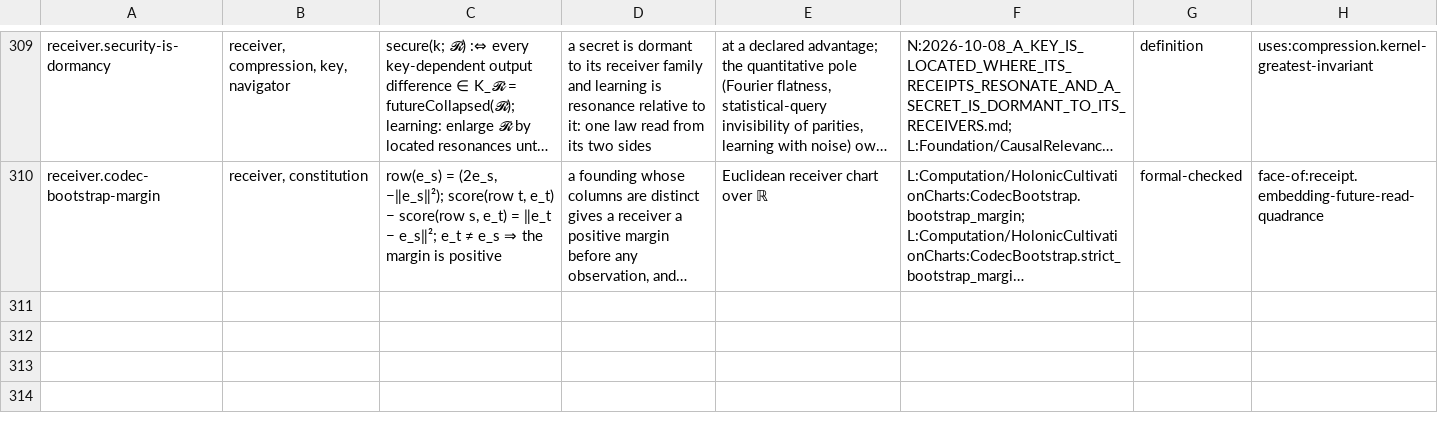
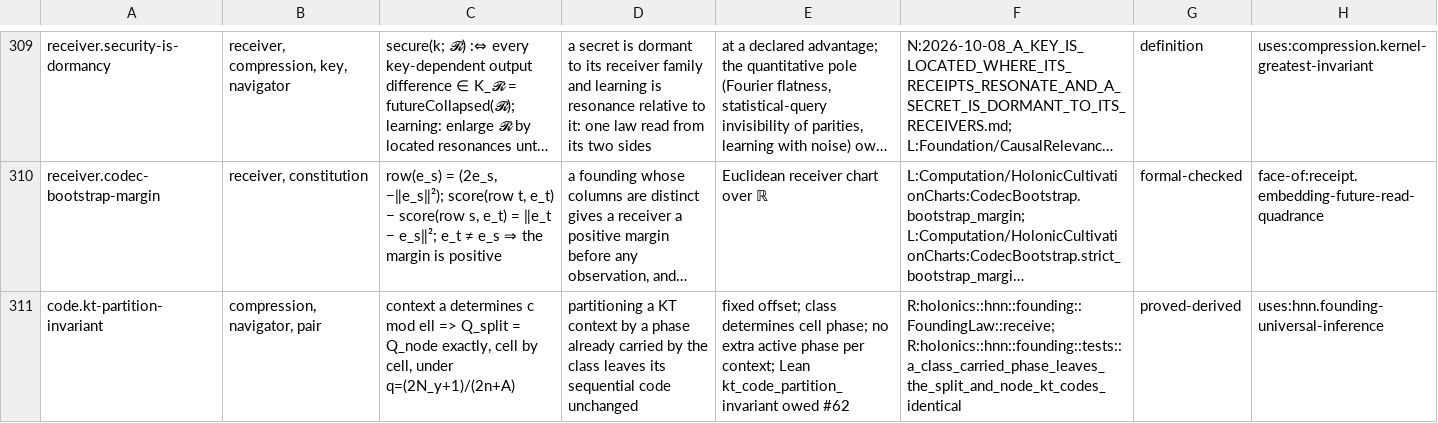
Before and after one commit to brandonrdug/holonics, a TSV file: docs/atlas/information.tsv, drawn as a sheet; only a part is shown, gaps mark what is left out; long unchanged cells end in …; the diff names each change by its address in the sheet, - before the commit and + after, or states it on an @@ line.

```diff
--- a/docs/atlas/information.tsv
+++ b/docs/atlas/information.tsv
+row 311: code.kt-partition-invariant | compression, navigator, pair | context a determines c mod ell => Q_split = Q_node exactly, cell by cell, under q=(2N_y+1)/(2n+A) | partitioning a KT context by a phase already carried by the class leaves its sequential code unchanged | fixed offset; class determines cell phase; no extra active phase per context; Lean kt_code_partition_invariant owed #62 | R:holonics::hnn::founding::FoundingLaw::receive; R:holonics::hnn::founding::tests::a_class_carried_phase_leaves_the_split_and_node_kt_codes_identical | proved-derived | uses:hnn.founding-universal-inference
```
Also changed, not shown: docs/atlas/arithmetic.tsv, docs/atlas/objects.tsv, 4 other files.
